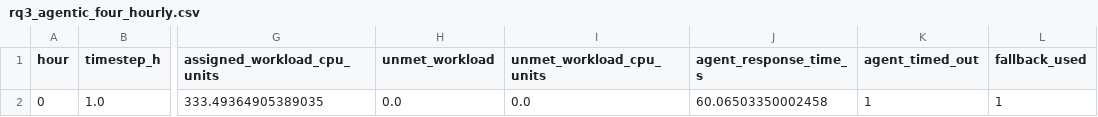
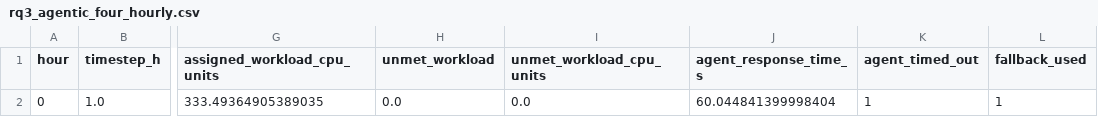
Before and after one commit to TZH553/datacenter_agentic_ai, a CSV file: rq3_agentic_four_hourly.csv, drawn as a sheet; only a part is shown, gaps mark what is left out; the diff names each change by its address in the sheet, - before the commit and + after, or states it on an @@ line.

```diff
--- a/rq3_agentic_four_hourly.csv
+++ b/rq3_agentic_four_hourly.csv
-J2 (agent_response_time_s): 60.06503350002458
+J2 (agent_response_time_s): 60.044841399998404
```
Also changed, not shown: rq3_agentic_single_hourly.csv, rq3_agentic_three_hourly.csv, 1 other file.
